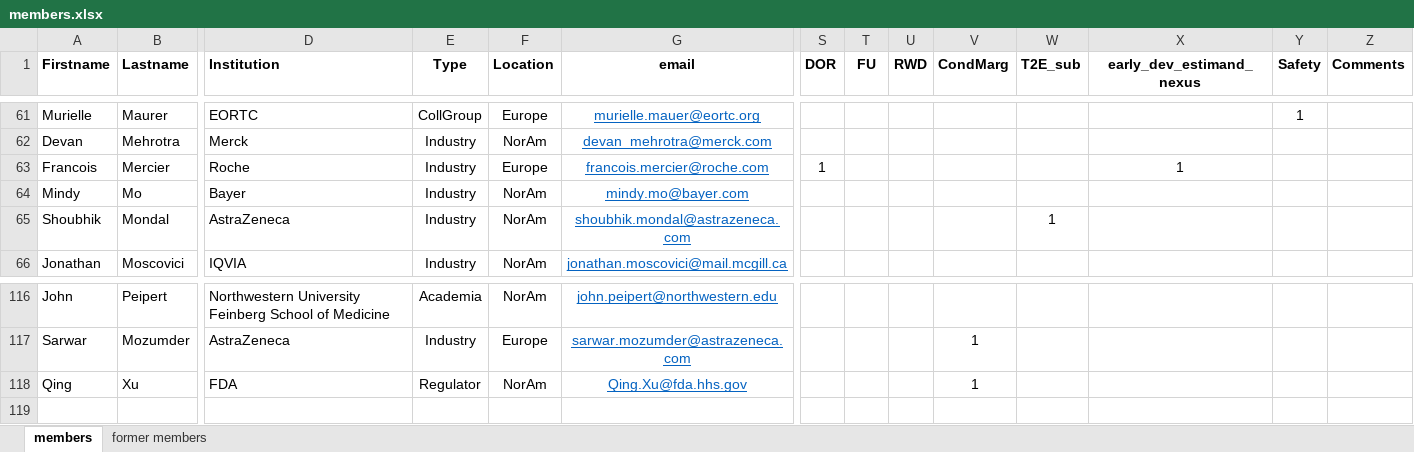
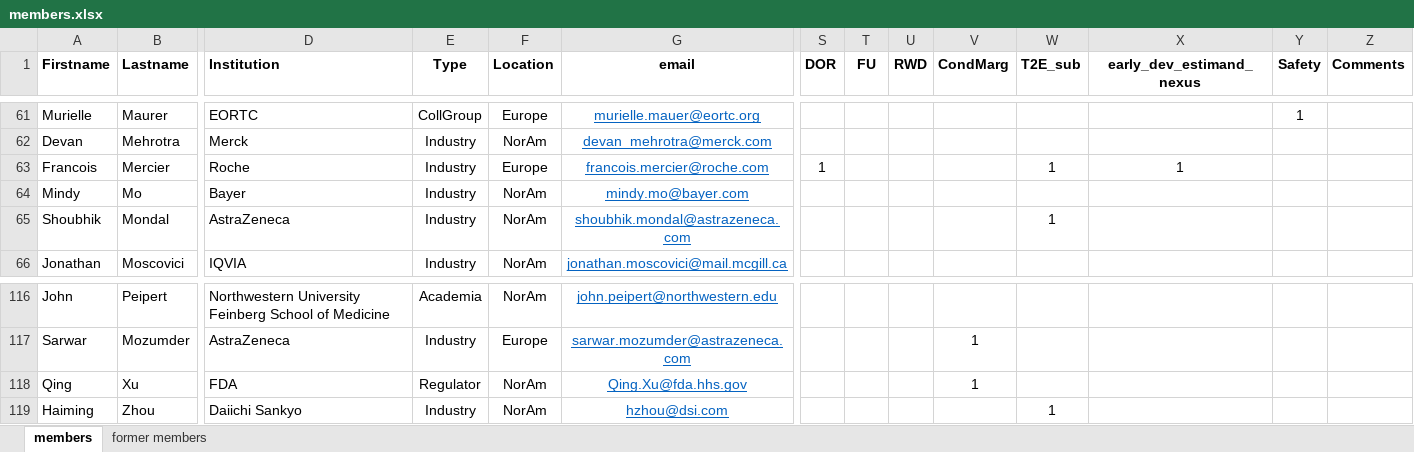
Before and after one commit to oncoestimand/oncowg_webpage, an Excel workbook: data/members.xlsx, sheet members, drawn as a sheet; only a part is shown, gaps mark what is left out; values as stored, in another font and other column widths than the file's, no borders; rows hold the shown columns only; the diff names each change by its address in the sheet, - before the commit and + after, or states it on an @@ line.

```diff
--- a/data/members.xlsx (sheet members)
+++ b/data/members.xlsx (sheet members)
-W63 (T2E_sub): (empty)
+W63 (T2E_sub): 1
+row 119: Haiming | Zhou | Daiichi Sankyo | Industry | NorAm | hzhou@dsi.com |  |  |  |  | 1
```
Also changed, not shown: data/objectives.xlsx, 8 other files.
